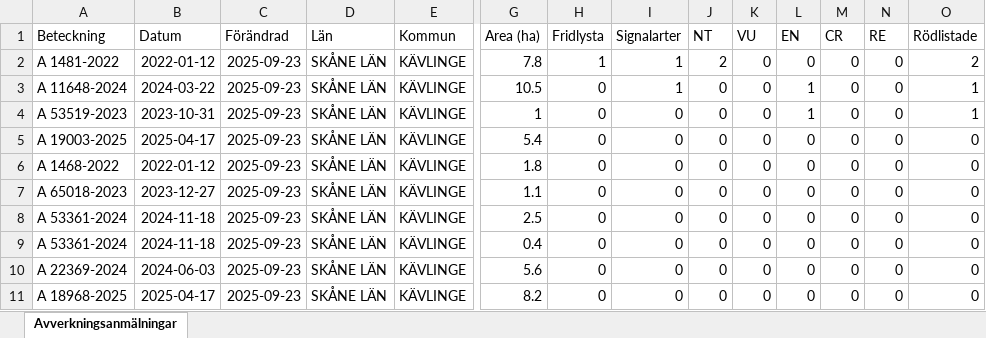
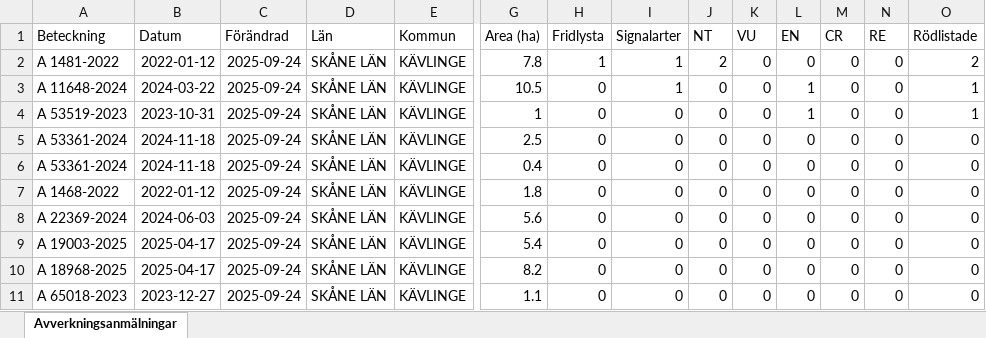
Before and after one commit to klasma/Logging_1261, an Excel workbook: Översikt KÄVLINGE.xlsx, sheet Avverkningsanmälningar, drawn as a sheet; only a part is shown, gaps mark what is left out; values as stored, in another font and other column widths than the file's, no borders; removed rows and columns are numbered as before the commit, all else as after; rows hold the shown columns only; the diff names each change by its address in the sheet, - before the commit and + after, or states it on an @@ line.

```diff
--- a/Översikt KÄVLINGE.xlsx (sheet Avverkningsanmälningar)
+++ b/Översikt KÄVLINGE.xlsx (sheet Avverkningsanmälningar)
-C2:C4 (Förändrad): 2025-09-23
+C2:C4 (Förändrad): 2025-09-24
-row 5: A 19003-2025 | 2025-04-17 | 2025-09-23 | SKÅNE LÄN | KÄVLINGE | 5.4 | 0 | 0 | 0 | 0 | 0 | 0 | 0 | 0
-row 6: A 1468-2022 | 2022-01-12 | 2025-09-23 | SKÅNE LÄN | KÄVLINGE | 1.8 | 0 | 0 | 0 | 0 | 0 | 0 | 0 | 0
-row 7: A 65018-2023 | 2023-12-27 | 2025-09-23 | SKÅNE LÄN | KÄVLINGE | 1.1 | 0 | 0 | 0 | 0 | 0 | 0 | 0 | 0
-C5:C6 (Förändrad): 2025-09-23
+C5:C6 (Förändrad): 2025-09-24
+row 7: A 1468-2022 | 2022-01-12 | 2025-09-24 | SKÅNE LÄN | KÄVLINGE | 1.8 | 0 | 0 | 0 | 0 | 0 | 0 | 0 | 0
-C8 (Förändrad): 2025-09-23
+C8 (Förändrad): 2025-09-24
+row 9: A 19003-2025 | 2025-04-17 | 2025-09-24 | SKÅNE LÄN | KÄVLINGE | 5.4 | 0 | 0 | 0 | 0 | 0 | 0 | 0 | 0
-C10 (Förändrad): 2025-09-23
+C10 (Förändrad): 2025-09-24
+row 11: A 65018-2023 | 2023-12-27 | 2025-09-24 | SKÅNE LÄN | KÄVLINGE | 1.1 | 0 | 0 | 0 | 0 | 0 | 0 | 0 | 0
```
Also changed, not shown: artfynd/A 11648-2024 artfynd.xlsx, artfynd/A 1481-2022 artfynd.xlsx, 15 other files.
